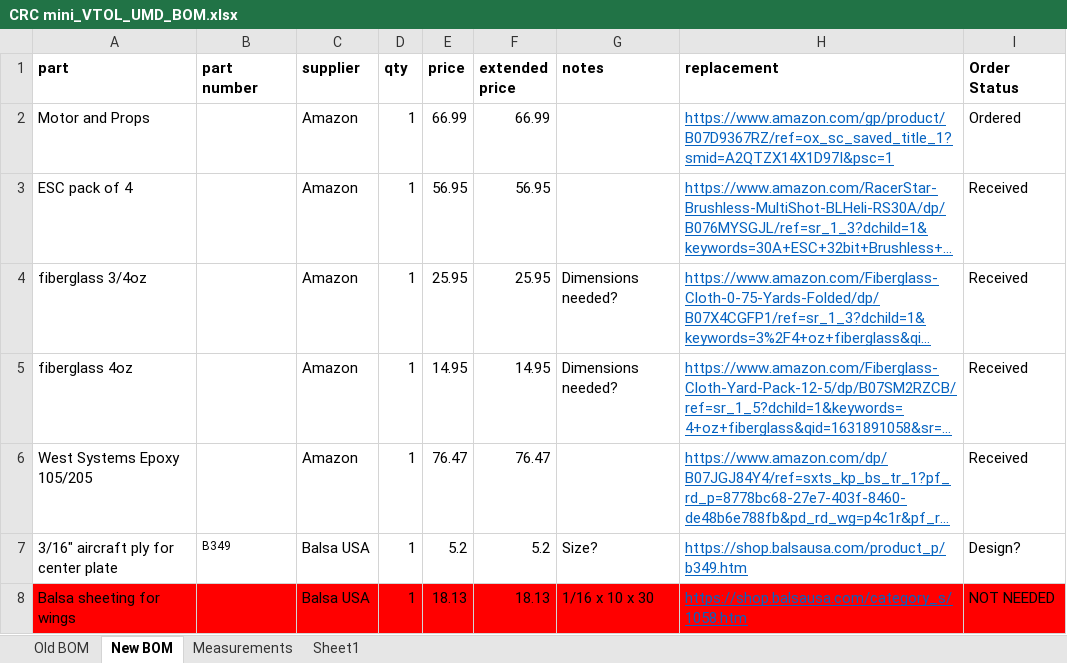
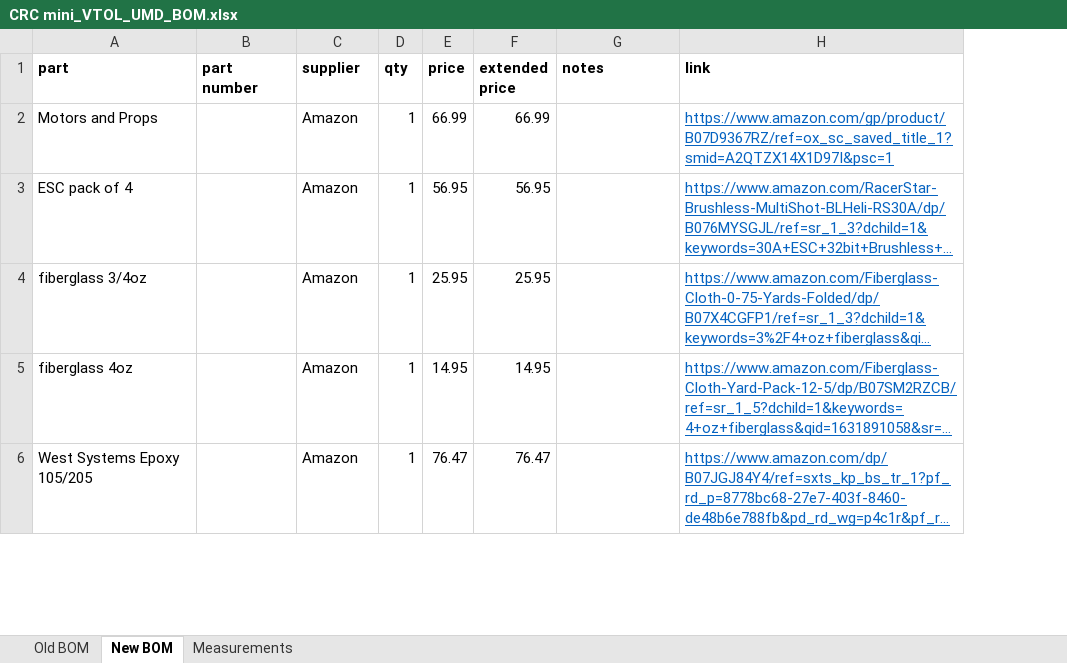
Before and after one commit to jwkimjwkim/CRC3Dev, an Excel workbook: CRC mini_VTOL_UMD_BOM.xlsx, sheet New BOM, drawn as a sheet; only a part is shown; long unchanged cells end in …; values as stored, in another font and other column widths than the file's, no borders; charts and pictures and table styles not drawn; removed rows and columns are numbered as before the commit, all else as after; the diff covers the shown part only; the diff names each change by its address in the sheet, - before the commit and + after, or states it on an @@ line.

Commit message:
Add files via upload

```diff
--- a/CRC mini_VTOL_UMD_BOM.xlsx (sheet New BOM)
+++ b/CRC mini_VTOL_UMD_BOM.xlsx (sheet New BOM)
-sheet tab: Sheet1
-column I (Order Status), rows 2-6: Ordered | Received | Received | Received | Received
-H1: replacement
+H1: link
-A2 (part): Motor and Props
+A2 (part): Motors and Props
-G4:G5 (notes): Dimensions needed?
+G4:G5 (notes): (empty)
-row 7: 3/16" aircraft ply for center plate | B349 | Balsa USA | 1 | 5.2 | 5.2 | Size? | https://shop.balsausa.com/product_p/b349.htm | Design?
-row 8: Balsa sheeting for wings |  | Balsa USA | 1 | 18.13 | 18.13 | 1/16 x 10 x 30 | https://shop.balsausa.com/category_s/1058.htm | NOT NEEDED
```
Also changed, not shown: 3 added rows, 8 removed rows, 3 edited cells and cell formats elsewhere in this sheet, sheet Measurements, formulas that keep their value, charts or pictures.
